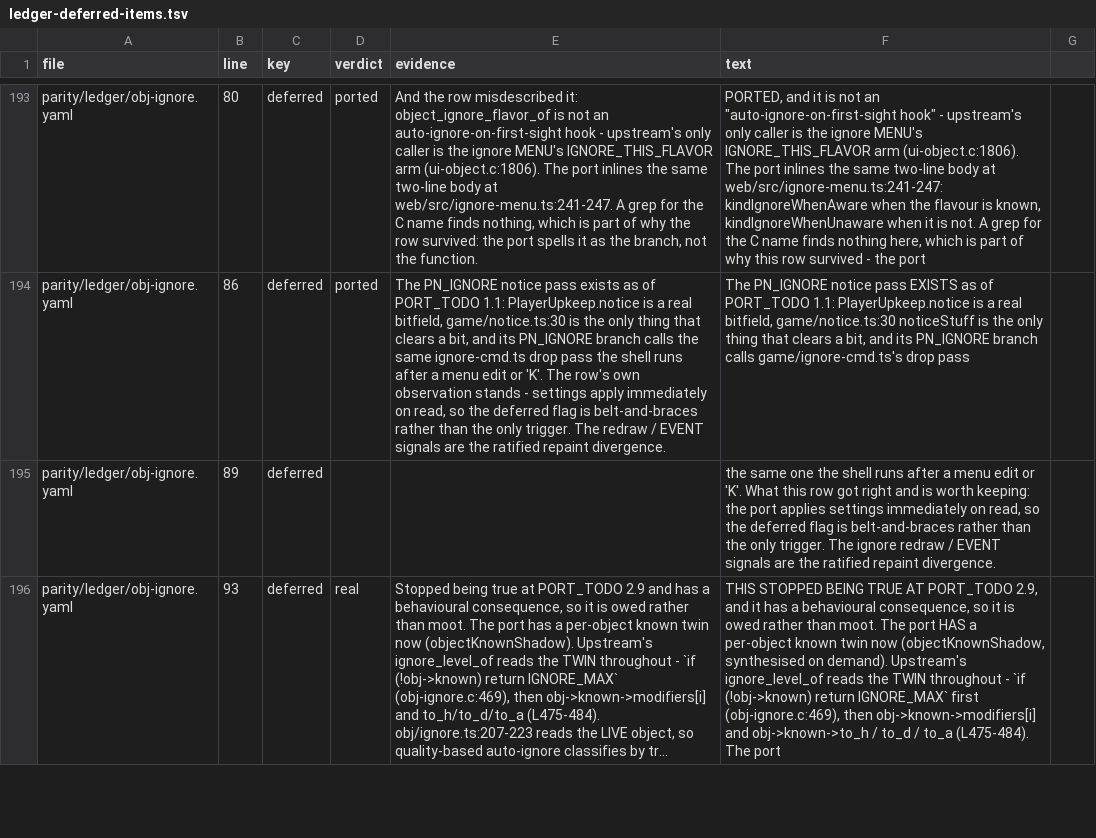
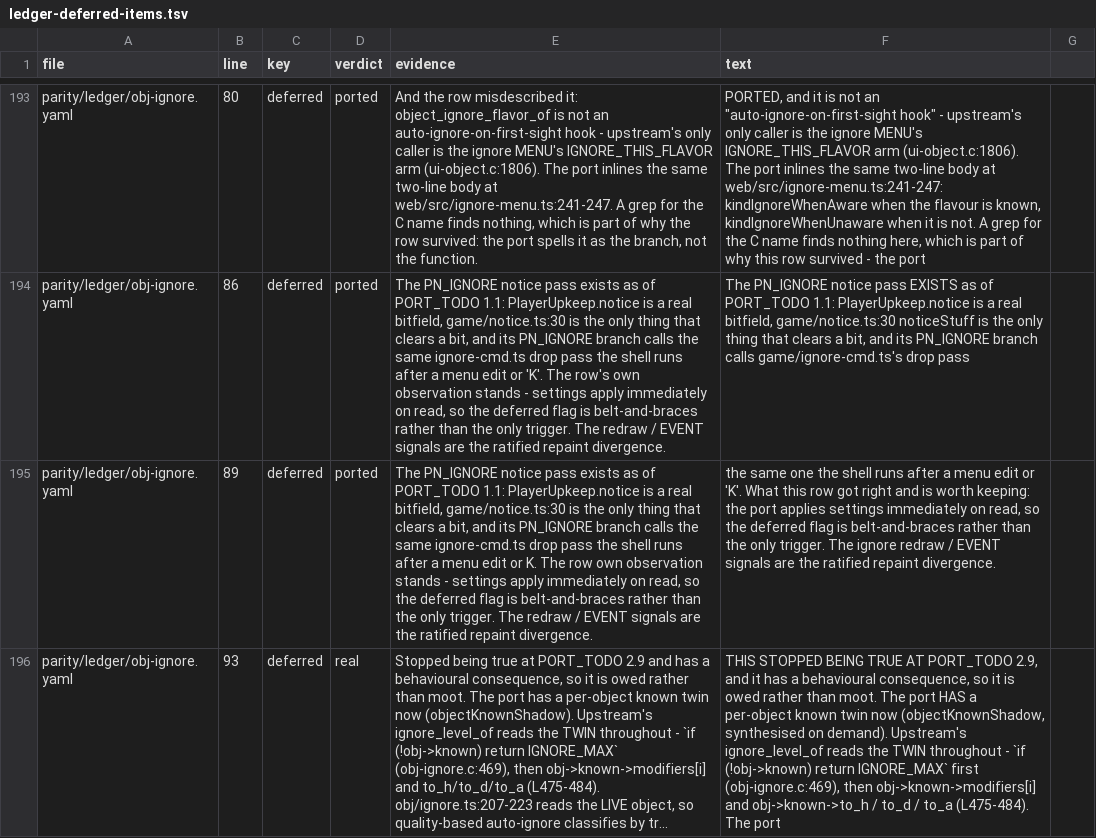
Before and after one commit to neostryder/neo-angband, a TSV file: parity/reports/ledger-deferred-items.tsv, drawn as a sheet; only a part is shown, gaps mark what is left out; long unchanged cells end in …; the diff covers the shown part only; the diff names each change by its address in the sheet, - before the commit and + after, or states it on an @@ line.

```diff
--- a/parity/reports/ledger-deferred-items.tsv
+++ b/parity/reports/ledger-deferred-items.tsv
-D195 (verdict): (empty)
+D195 (verdict): ported
-E195 (evidence): (empty)
+E195 (evidence): The PN_IGNORE notice pass exists as of PORT_TODO 1.1: PlayerUpkeep.notice is a real bitfield, game/notice.ts:30 is the only thing that clears a bit, and its PN_IGNORE branch calls the same ignore-cmd.ts drop pass the shell runs after a menu edit or K. The row own observation stands - settings apply immediately on read, so the deferred flag is belt-and-braces rather than the only trigger. The redraw / EVENT signals are the ratified repaint divergence.
```
Also changed, not shown: 3 edited cells elsewhere in this file, 5 other files.
